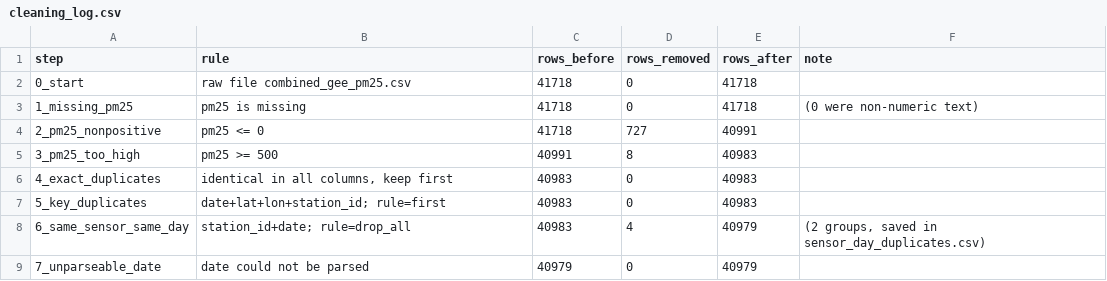
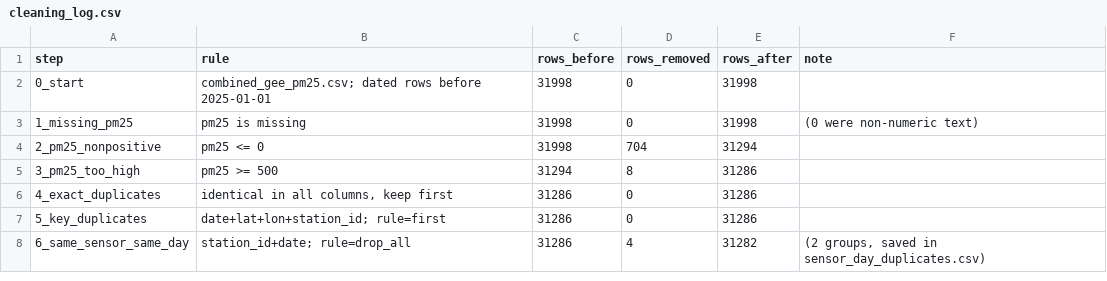
Before and after one commit to yasmine19-1/pm25-forecasting, a CSV file: results/19/parts/cleaning_log.csv, drawn as a sheet.

```diff
--- a/results/19/parts/cleaning_log.csv
+++ b/results/19/parts/cleaning_log.csv
@@ -1,9 +1,8 @@
 step,rule,rows_before,rows_removed,rows_after,note
-0_start,raw file combined_gee_pm25.csv,41718,0,41718,
-1_missing_pm25,pm25 is missing,41718,0,41718,(0 were non-numeric text)
-2_pm25_nonpositive,pm25 <= 0,41718,727,40991,
-3_pm25_too_high,pm25 >= 500,40991,8,40983,
-4_exact_duplicates,"identical in all columns, keep first",40983,0,40983,
-5_key_duplicates,date+lat+lon+station_id; rule=first,40983,0,40983,
-6_same_sensor_same_day,station_id+date; rule=drop_all,40983,4,40979,"(2 groups, saved in sensor_day_duplicates.csv)"
-7_unparseable_date,date could not be parsed,40979,0,40979,
+0_start,combined_gee_pm25.csv; dated rows before 2025-01-01,31998,0,31998,
+1_missing_pm25,pm25 is missing,31998,0,31998,(0 were non-numeric text)
+2_pm25_nonpositive,pm25 <= 0,31998,704,31294,
+3_pm25_too_high,pm25 >= 500,31294,8,31286,
+4_exact_duplicates,"identical in all columns, keep first",31286,0,31286,
+5_key_duplicates,date+lat+lon+station_id; rule=first,31286,0,31286,
+6_same_sensor_same_day,station_id+date; rule=drop_all,31286,4,31282,"(2 groups, saved in sensor_day_duplicates.csv)"
```
Also changed, not shown: results/19/Exploratory_Data.csv, results/19/parts/cleaning_counts.csv, 10 other files.
